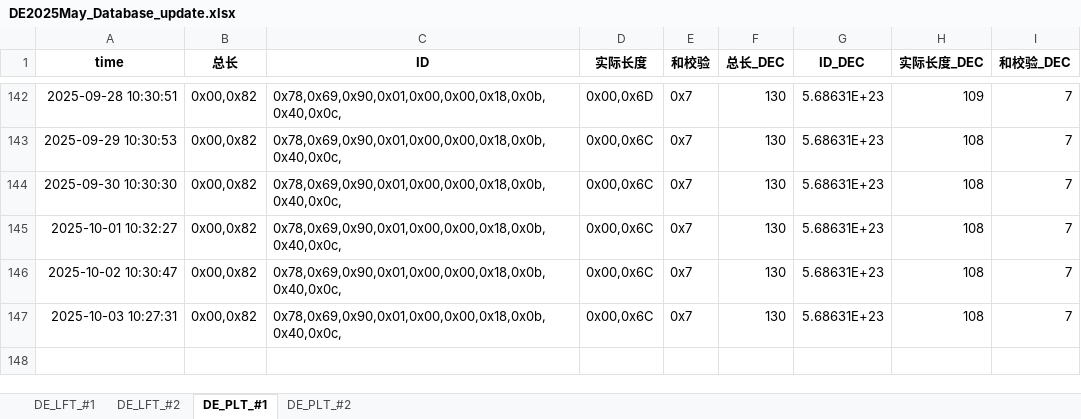
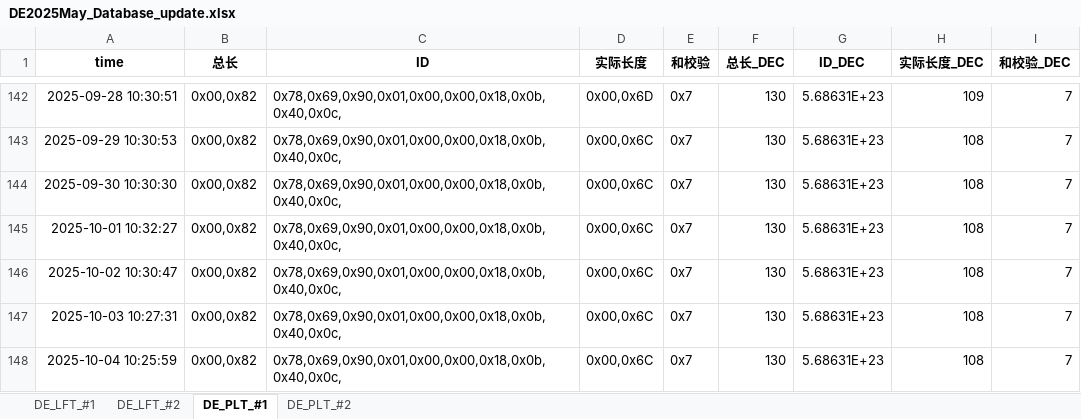
Before and after one commit to weichencsu/millwear_demoapp, an Excel workbook: DE2025May_Database_update.xlsx, sheet DE_PLT_#1, drawn as a sheet; only a part is shown, gaps mark what is left out; values as stored, in another font and other column widths than the file's, no borders; the diff names each change by its address in the sheet, - before the commit and + after, or states it on an @@ line.

```diff
--- a/DE2025May_Database_update.xlsx (sheet DE_PLT_#1)
+++ b/DE2025May_Database_update.xlsx (sheet DE_PLT_#1)
+row 148: 2025-10-04 10:25:59 | 0x00,0x82 | 0x78,0x69,0x90,0x01,0x00,0x00,0x18,0x0b,0x40,0x0c, | 0x00,0x6C | 0x7 | 130 | 5.68631E+23 | 108 | 7
```
Also changed, not shown: sheet DE_PLT_#2, sheet DE_LFT_#2, sheet DE_LFT_#1.
